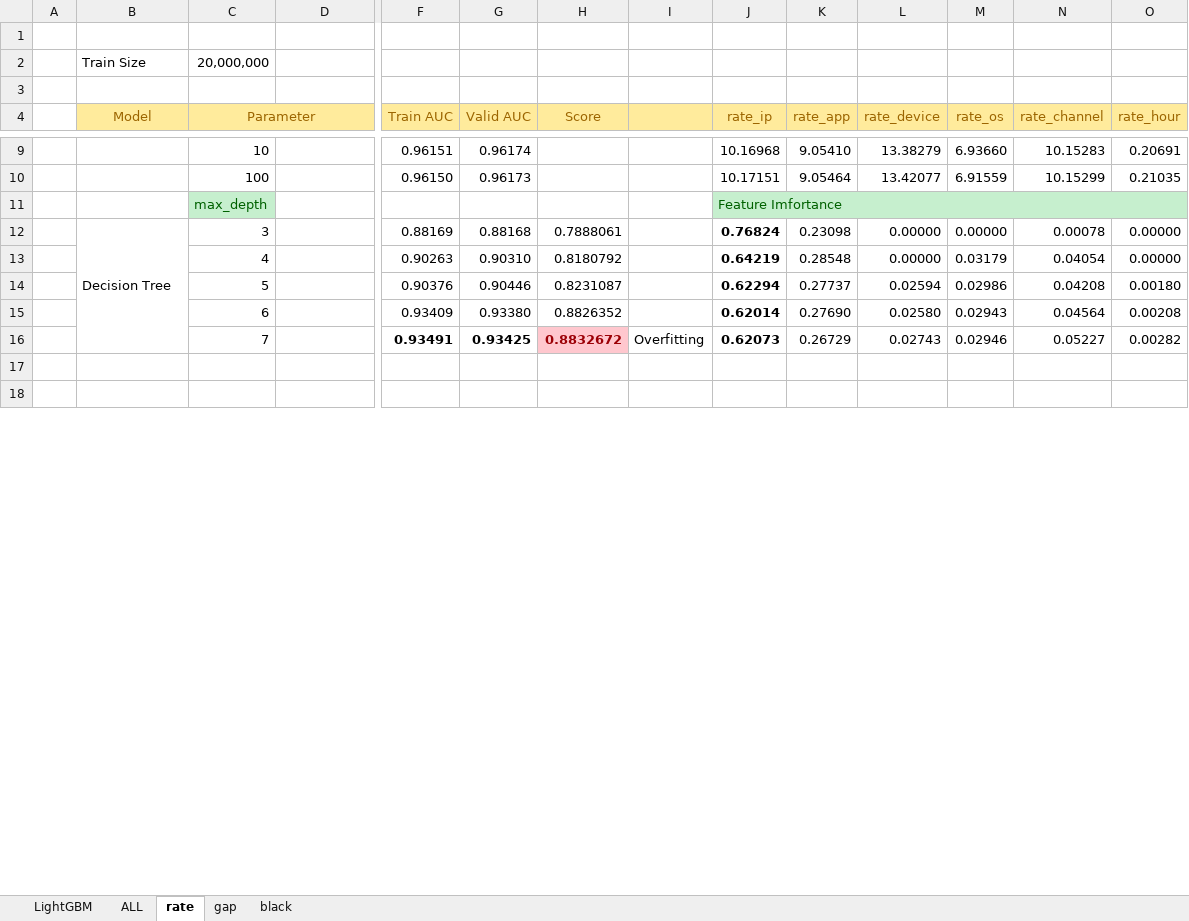
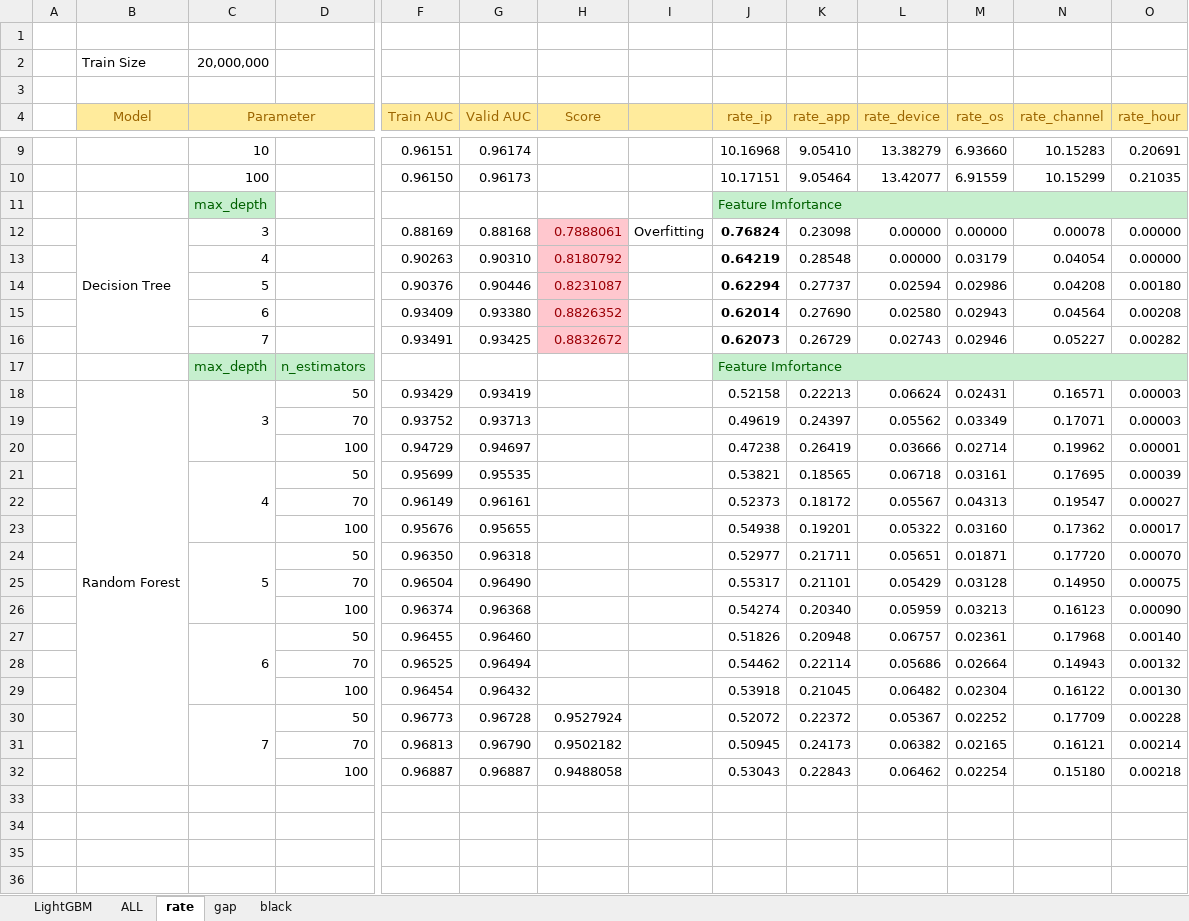
Before and after one commit to FlowerSuNa/Ad_Tracking_Project, an Excel workbook: performance.xlsx, sheet rate, drawn as a sheet; only a part is shown, gaps mark what is left out; values as stored, in another font and other column widths than the file's, no borders; rows hold the shown columns only; the diff names each change by its address in the sheet, - before the commit and + after, or states it on an @@ line.

```diff
--- a/performance.xlsx (sheet rate)
+++ b/performance.xlsx (sheet rate)
@@ H12:H15 fill: none → #FFC7CE, text colour: black → #9C0006 @@
-I12: (empty)
+I12: Overfitting
-F16:H16 bold: on
+F16:H16 bold: off
-I16: Overfitting
+I16: (empty)
+row 17:  |  | max_depth | n_estimators |  |  |  |  | Feature Imfortance
+row 18:  | Random Forest | 3 | 50 | 0.93429 | 0.93419 |  |  | 0.52158 | 0.22213 | 0.06624 | 0.02431 | 0.16571 | 0.00003
+row 19:  |  |  | 70 | 0.93752 | 0.93713 |  |  | 0.49619 | 0.24397 | 0.05562 | 0.03349 | 0.17071 | 0.00003
+row 20:  |  |  | 100 | 0.94729 | 0.94697 |  |  | 0.47238 | 0.26419 | 0.03666 | 0.02714 | 0.19962 | 0.00001
+row 21:  |  | 4 | 50 | 0.95699 | 0.95535 |  |  | 0.53821 | 0.18565 | 0.06718 | 0.03161 | 0.17695 | 0.00039
+row 22:  |  |  | 70 | 0.96149 | 0.96161 |  |  | 0.52373 | 0.18172 | 0.05567 | 0.04313 | 0.19547 | 0.00027
+row 23:  |  |  | 100 | 0.95676 | 0.95655 |  |  | 0.54938 | 0.19201 | 0.05322 | 0.03160 | 0.17362 | 0.00017
+row 24:  |  | 5 | 50 | 0.96350 | 0.96318 |  |  | 0.52977 | 0.21711 | 0.05651 | 0.01871 | 0.17720 | 0.00070
+row 25:  |  |  | 70 | 0.96504 | 0.96490 |  |  | 0.55317 | 0.21101 | 0.05429 | 0.03128 | 0.14950 | 0.00075
+row 26:  |  |  | 100 | 0.96374 | 0.96368 |  |  | 0.54274 | 0.20340 | 0.05959 | 0.03213 | 0.16123 | 0.00090
+row 27:  |  | 6 | 50 | 0.96455 | 0.96460 |  |  | 0.51826 | 0.20948 | 0.06757 | 0.02361 | 0.17968 | 0.00140
+row 28:  |  |  | 70 | 0.96525 | 0.96494 |  |  | 0.54462 | 0.22114 | 0.05686 | 0.02664 | 0.14943 | 0.00132
+row 29:  |  |  | 100 | 0.96454 | 0.96432 |  |  | 0.53918 | 0.21045 | 0.06482 | 0.02304 | 0.16122 | 0.00130
+row 30:  |  | 7 | 50 | 0.96773 | 0.96728 | 0.9527924 |  | 0.52072 | 0.22372 | 0.05367 | 0.02252 | 0.17709 | 0.00228
+row 31:  |  |  | 70 | 0.96813 | 0.96790 | 0.9502182 |  | 0.50945 | 0.24173 | 0.06382 | 0.02165 | 0.16121 | 0.00214
+row 32:  |  |  | 100 | 0.96887 | 0.96887 | 0.9488058 |  | 0.53043 | 0.22843 | 0.06462 | 0.02254 | 0.15180 | 0.00218
+row 33: (empty)
+row 34: (empty)
```
Also changed, not shown: sheet ALL, 3 other files.
